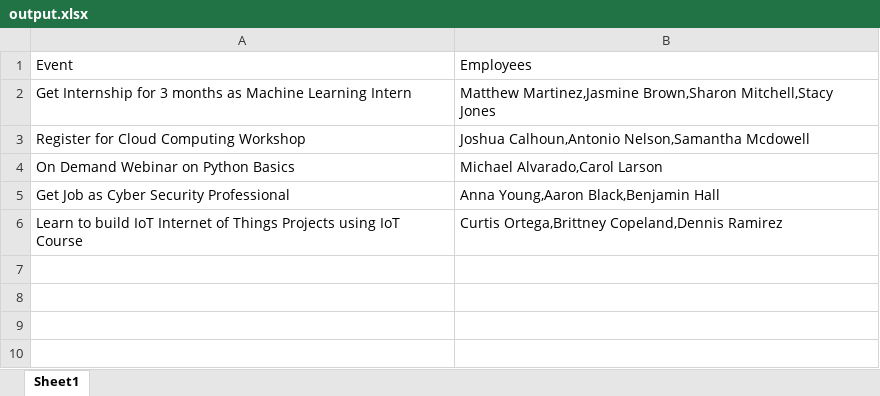
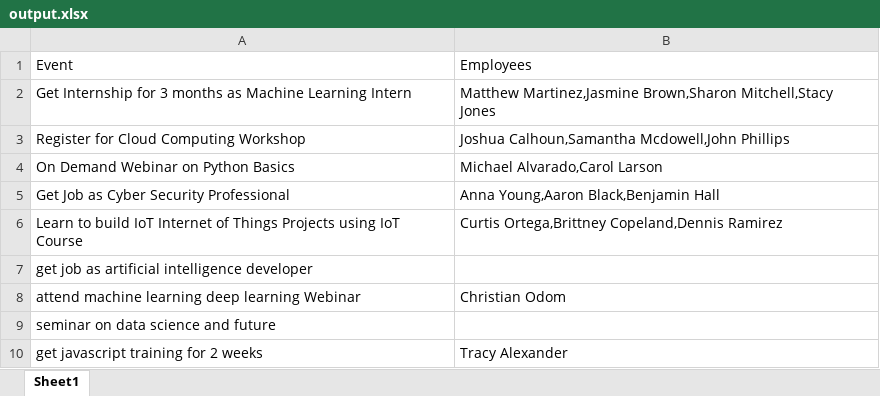
Before and after one commit to csd1100/event_recommender_system, an Excel workbook: output.xlsx, sheet Sheet1, drawn as a sheet; values as stored, in another font and other column widths than the file's, no borders; the diff names each change by its address in the sheet, - before the commit and + after, or states it on an @@ line.

```diff
--- a/output.xlsx (sheet Sheet1)
+++ b/output.xlsx (sheet Sheet1)
-B3: Joshua Calhoun,Antonio Nelson,Samantha Mcdowell
+B3: Joshua Calhoun,Samantha Mcdowell,John Phillips
+row 7: get job as artificial intelligence developer
+row 8: attend machine learning deep learning Webinar | Christian Odom
+row 9: seminar on data science and future
+row 10: get javascript training for 2 weeks | Tracy Alexander
```
Also changed, not shown: 13 other files.
